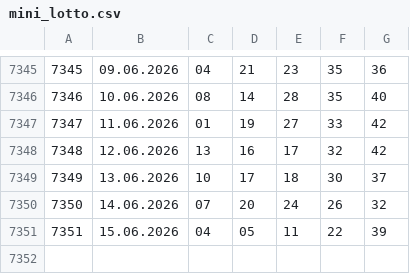
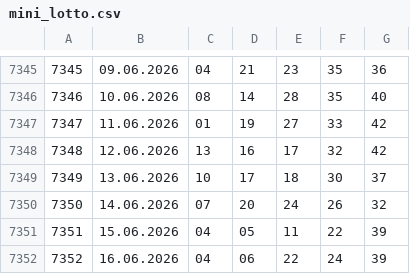
Before and after one commit to rescue3dcom-hub/lotto-data, a CSV file: mini_lotto.csv, drawn as a sheet; only a part is shown, gaps mark what is left out; the diff names each change by its address in the sheet, - before the commit and + after, or states it on an @@ line.

```diff
--- a/mini_lotto.csv
+++ b/mini_lotto.csv
+row 7352: 7352 | 16.06.2026 | 04 | 06 | 22 | 24 | 39
```
